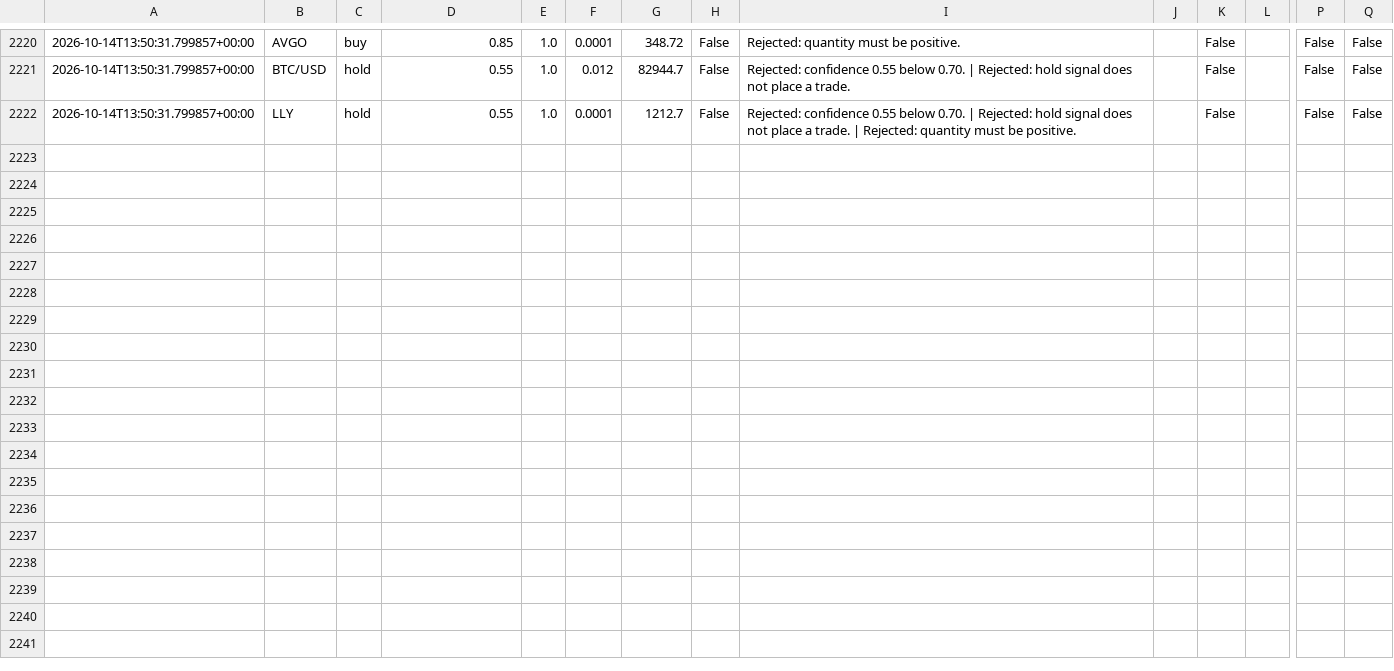
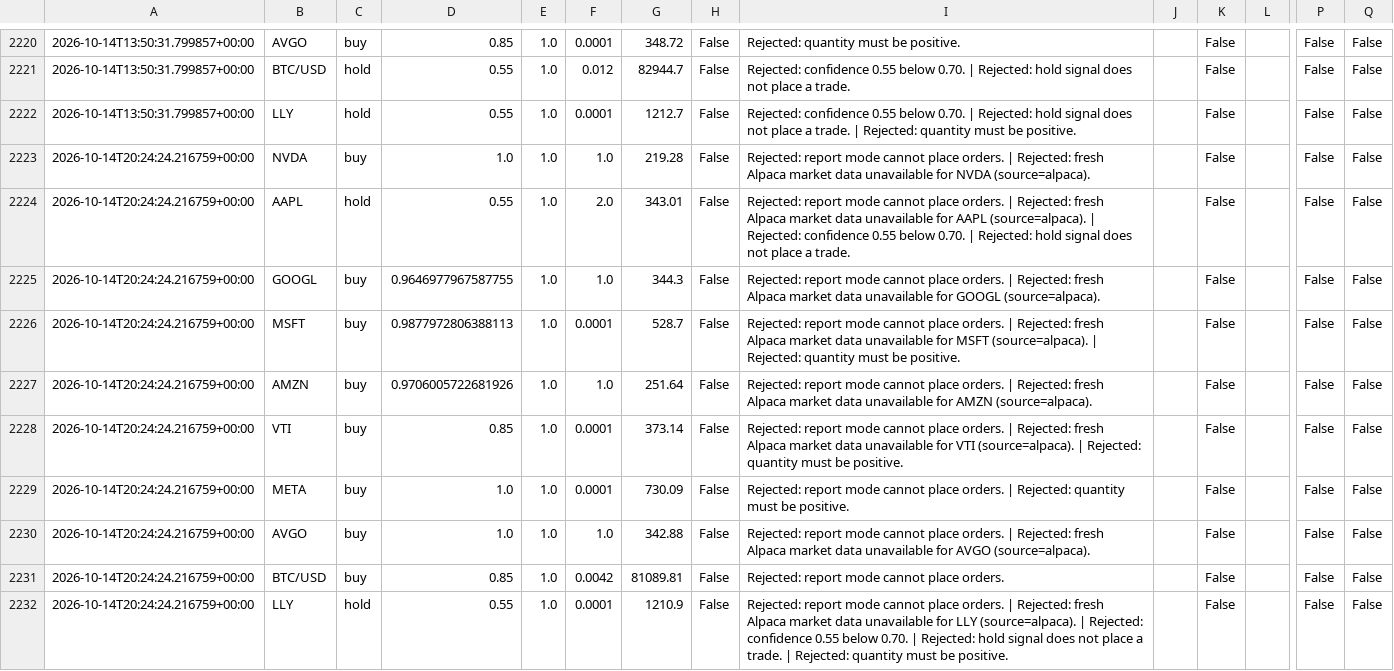
Before and after one commit to JUnelus/AI-Alpaca-Day-Trading-Paper-Bot, a CSV file: data/trade_log.csv, drawn as a sheet; only a part is shown, gaps mark what is left out; rows hold the shown columns only; the diff names each change by its address in the sheet, - before the commit and + after, or states it on an @@ line.

```diff
--- a/data/trade_log.csv
+++ b/data/trade_log.csv
+row 2223: 2026-10-14T20:24:24.216759+00:00 | NVDA | buy | 1.0 | 1.0 | 1.0 | 219.28 | False | Rejected: report mode cannot place orders. | Rejected: fresh Alpaca market data unavailable for NVDA (source=alpaca). |  | False |  | False | False
+row 2224: 2026-10-14T20:24:24.216759+00:00 | AAPL | hold | 0.55 | 1.0 | 2.0 | 343.01 | False | Rejected: report mode cannot place orders. | Rejected: fresh Alpaca market data unavailable for AAPL (source=alpaca). | Rejected: confidence 0.55 below 0.70. | Rejected: hold signal does not place a trade. |  | False |  | False | False
+row 2225: 2026-10-14T20:24:24.216759+00:00 | GOOGL | buy | 0.9646977967587755 | 1.0 | 1.0 | 344.3 | False | Rejected: report mode cannot place orders. | Rejected: fresh Alpaca market data unavailable for GOOGL (source=alpaca). |  | False |  | False | False
+row 2226: 2026-10-14T20:24:24.216759+00:00 | MSFT | buy | 0.9877972806388113 | 1.0 | 0.0001 | 528.7 | False | Rejected: report mode cannot place orders. | Rejected: fresh Alpaca market data unavailable for MSFT (source=alpaca). | Rejected: quantity must be positive. |  | False |  | False | False
+row 2227: 2026-10-14T20:24:24.216759+00:00 | AMZN | buy | 0.9706005722681926 | 1.0 | 1.0 | 251.64 | False | Rejected: report mode cannot place orders. | Rejected: fresh Alpaca market data unavailable for AMZN (source=alpaca). |  | False |  | False | False
+row 2228: 2026-10-14T20:24:24.216759+00:00 | VTI | buy | 0.85 | 1.0 | 0.0001 | 373.14 | False | Rejected: report mode cannot place orders. | Rejected: fresh Alpaca market data unavailable for VTI (source=alpaca). | Rejected: quantity must be positive. |  | False |  | False | False
+row 2229: 2026-10-14T20:24:24.216759+00:00 | META | buy | 1.0 | 1.0 | 0.0001 | 730.09 | False | Rejected: report mode cannot place orders. | Rejected: quantity must be positive. |  | False |  | False | False
+row 2230: 2026-10-14T20:24:24.216759+00:00 | AVGO | buy | 1.0 | 1.0 | 1.0 | 342.88 | False | Rejected: report mode cannot place orders. | Rejected: fresh Alpaca market data unavailable for AVGO (source=alpaca). |  | False |  | False | False
+row 2231: 2026-10-14T20:24:24.216759+00:00 | BTC/USD | buy | 0.85 | 1.0 | 0.0042 | 81089.81 | False | Rejected: report mode cannot place orders. |  | False |  | False | False
+row 2232: 2026-10-14T20:24:24.216759+00:00 | LLY | hold | 0.55 | 1.0 | 0.0001 | 1210.9 | False | Rejected: report mode cannot place orders. | Rejected: fresh Alpaca market data unavailable for LLY (source=alpaca). | Rejected: confidence 0.55 below 0.70. | Rejected: hold signal does not place a trade. | Rejected: quantity must be positive. |  | False |  | False | False
```
Also changed, not shown: 3 other files.
